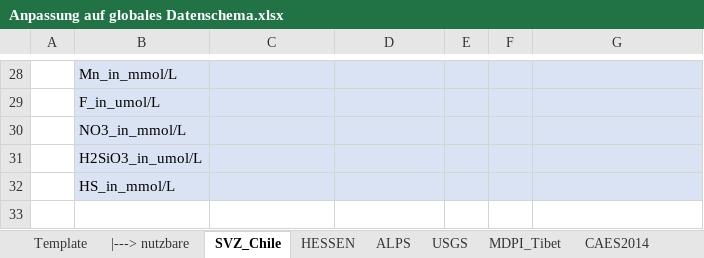
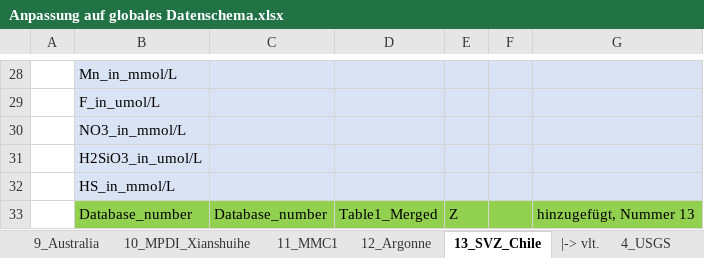
Before and after one commit to luccaglessner/Abschlussarbeit, an Excel workbook: Abschlussarbeit Bearbeitung/Jupyter Notebooks/1_Data-Acquisition-Wrapper/globales_Datenschema/Anpassung auf globales Datenschema.xlsx, sheet 13_SVZ_Chile, drawn as a sheet; only a part is shown, gaps mark what is left out; values as stored, in another font and other column widths than the file's, no borders; the diff names each change by its address in the sheet, - before the commit and + after, or states it on an @@ line.

Commit message:
Added column "Database_number" to Datasets to available toggling afterwards

```diff
--- a/Abschlussarbeit Bearbeitung/Jupyter Notebooks/1_Data-Acquisition-Wrapper/globales_Datenschema/Anpassung auf globales Datenschema.xlsx (sheet 13_SVZ_Chile)
+++ b/Abschlussarbeit Bearbeitung/Jupyter Notebooks/1_Data-Acquisition-Wrapper/globales_Datenschema/Anpassung auf globales Datenschema.xlsx (sheet 13_SVZ_Chile)
-sheet tab: SVZ_Chile
+sheet tab: 13_SVZ_Chile
-sheet tab: USGS
+sheet tab: 4_USGS
+sheet tab: 9_Australia
+sheet tab: 10_MPDI_Xianshuihe
+sheet tab: 11_MMC1
+sheet tab: 12_Argonne
+sheet tab: |-> vlt.
+row 33:  | Database_number | Database_number | Table1_Merged | Z |  | hinzugefügt, Nummer 13
```
Also changed, not shown: sheet 6_HESSEN, sheet 3_REFLECT, sheet 2_CAES2014, sheet 4_USGS, sheet 1_MDPI_Tibet, sheet 5_ALPS, other sheet tabs, Abschlussarbeit Bearbeitung/Jupyter Notebooks/1_Data-Acquisition-Wrapper/Gesammelte_Datenbanken/Australia_Mataranka.xlsx, Abschlussarbeit Bearbeitung/Jupyter Notebooks/1_Data-Acquisition-Wrapper/Gesammelte_Datenbanken/MDPI_Parsed.xlsx, 40 other files.
